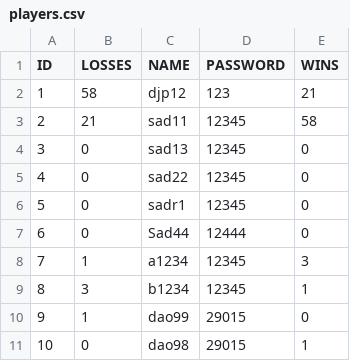
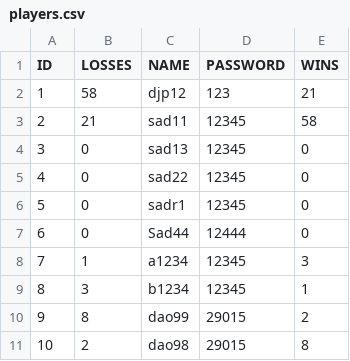
Before and after one commit to henrydao-dev/Othello-dev, a CSV file: data/players.csv, drawn as a sheet.

```diff
--- a/data/players.csv
+++ b/data/players.csv
@@ -9,3 +9,3 @@
 "8","3","b1234","12345","1"
-"9","1","dao99","29015","0"
-"10","0","dao98","29015","1"
+"9","8","dao99","29015","2"
+"10","2","dao98","29015","8"
```
Also changed, not shown: data/games.csv, 1 other file.
